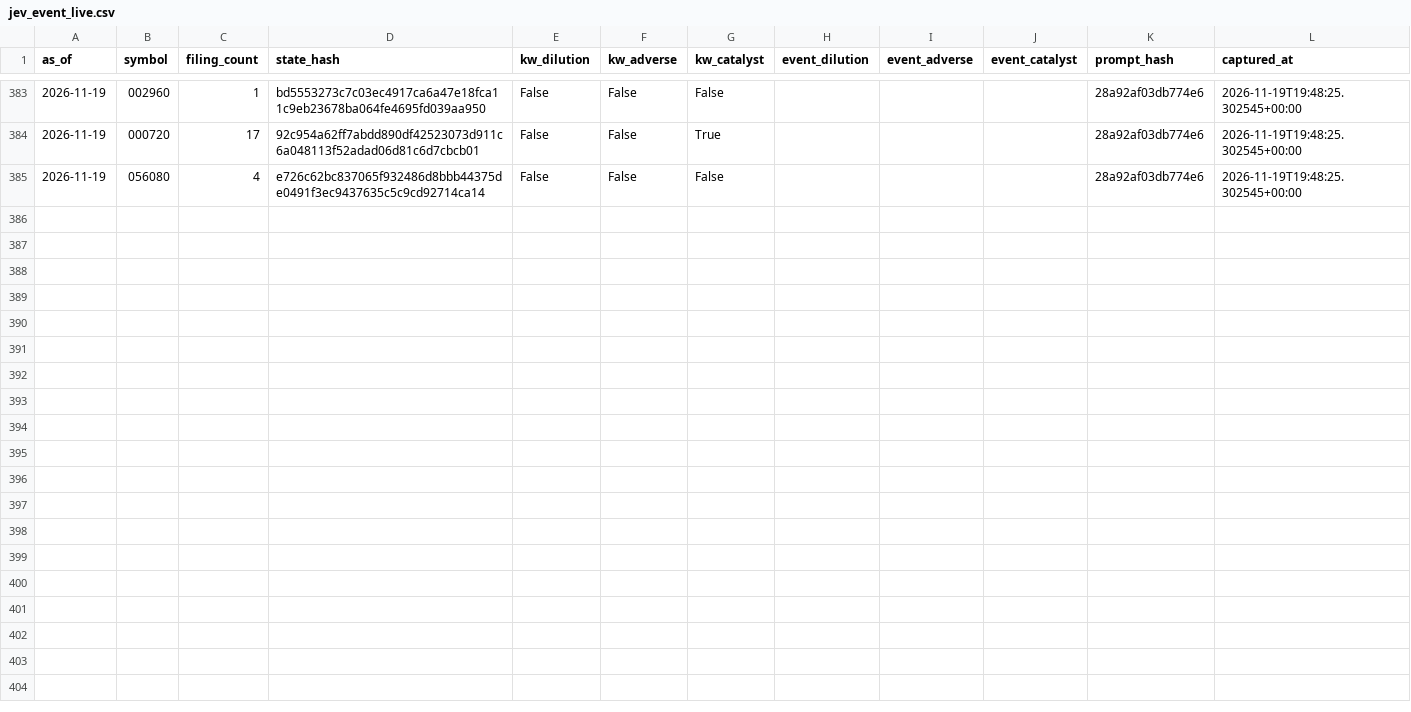
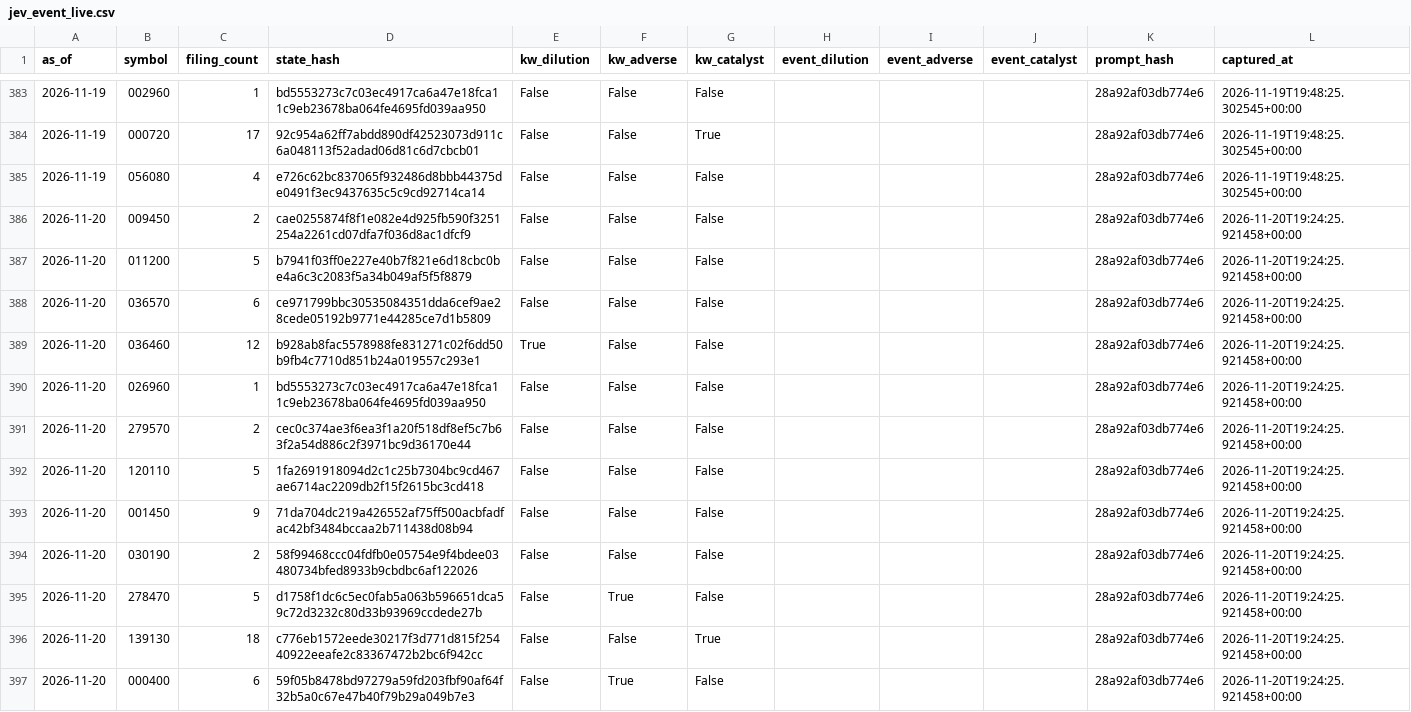
Before and after one commit to LEOSONG727/kis-foreign-flow-report, a CSV file: data/jev_event_live.csv, drawn as a sheet; only a part is shown, gaps mark what is left out.

```diff
--- a/data/jev_event_live.csv
+++ b/data/jev_event_live.csv
@@ -385 +385,13 @@ as_of,symbol,filing_count,state_hash,kw_dilution,kw_adverse,kw_catalyst,event_di
 2026-11-19,056080,4,e726c62bc837065f932486d8bbb44375de0491f3ec9437635c5c9cd92714ca14,False,False,False,,,,28a92af03db774e6,2026-11-19T19:48:25.302545+00:00
+2026-11-20,009450,2,cae0255874f8f1e082e4d925fb590f3251254a2261cd07dfa7f036d8ac1dfcf9,False,False,False,,,,28a92af03db774e6,2026-11-20T19:24:25.921458+00:00
+2026-11-20,011200,5,b7941f03ff0e227e40b7f821e6d18cbc0be4a6c3c2083f5a34b049af5f5f8879,False,False,False,,,,28a92af03db774e6,2026-11-20T19:24:25.921458+00:00
+2026-11-20,036570,6,ce971799bbc30535084351dda6cef9ae28cede05192b9771e44285ce7d1b5809,False,False,False,,,,28a92af03db774e6,2026-11-20T19:24:25.921458+00:00
+2026-11-20,036460,12,b928ab8fac5578988fe831271c02f6dd50b9fb4c7710d851b24a019557c293e1,True,False,False,,,,28a92af03db774e6,2026-11-20T19:24:25.921458+00:00
+2026-11-20,026960,1,bd5553273c7c03ec4917ca6a47e18fca11c9eb23678ba064fe4695fd039aa950,False,False,False,,,,28a92af03db774e6,2026-11-20T19:24:25.921458+00:00
+2026-11-20,279570,2,cec0c374ae3f6ea3f1a20f518df8ef5c7b63f2a54d886c2f3971bc9d36170e44,False,False,False,,,,28a92af03db774e6,2026-11-20T19:24:25.921458+00:00
+2026-11-20,120110,5,1fa2691918094d2c1c25b7304bc9cd467ae6714ac2209db2f15f2615bc3cd418,False,False,False,,,,28a92af03db774e6,2026-11-20T19:24:25.921458+00:00
+2026-11-20,001450,9,71da704dc219a426552af75ff500acbfadfac42bf3484bccaa2b711438d08b94,False,False,False,,,,28a92af03db774e6,2026-11-20T19:24:25.921458+00:00
+2026-11-20,030190,2,58f99468ccc04fdfb0e05754e9f4bdee03480734bfed8933b9cbdbc6af122026,False,False,False,,,,28a92af03db774e6,2026-11-20T19:24:25.921458+00:00
+2026-11-20,278470,5,d1758f1dc6c5ec0fab5a063b596651dca59c72d3232c80d33b93969ccdede27b,False,True,False,,,,28a92af03db774e6,2026-11-20T19:24:25.921458+00:00
+2026-11-20,139130,18,c776eb1572eede30217f3d771d815f25440922eeafe2c83367472b2bc6f942cc,False,False,True,,,,28a92af03db774e6,2026-11-20T19:24:25.921458+00:00
+2026-11-20,000400,6,59f05b8478bd97279a59fd203fbf90af64f32b5a0c67e47b40f79b29a049b7e3,False,True,False,,,,28a92af03db774e6,2026-11-20T19:24:25.921458+00:00
```
Also changed, not shown: data/jev_experiment.csv, data/ml_shadow_snapshots.csv, 24 other files.
